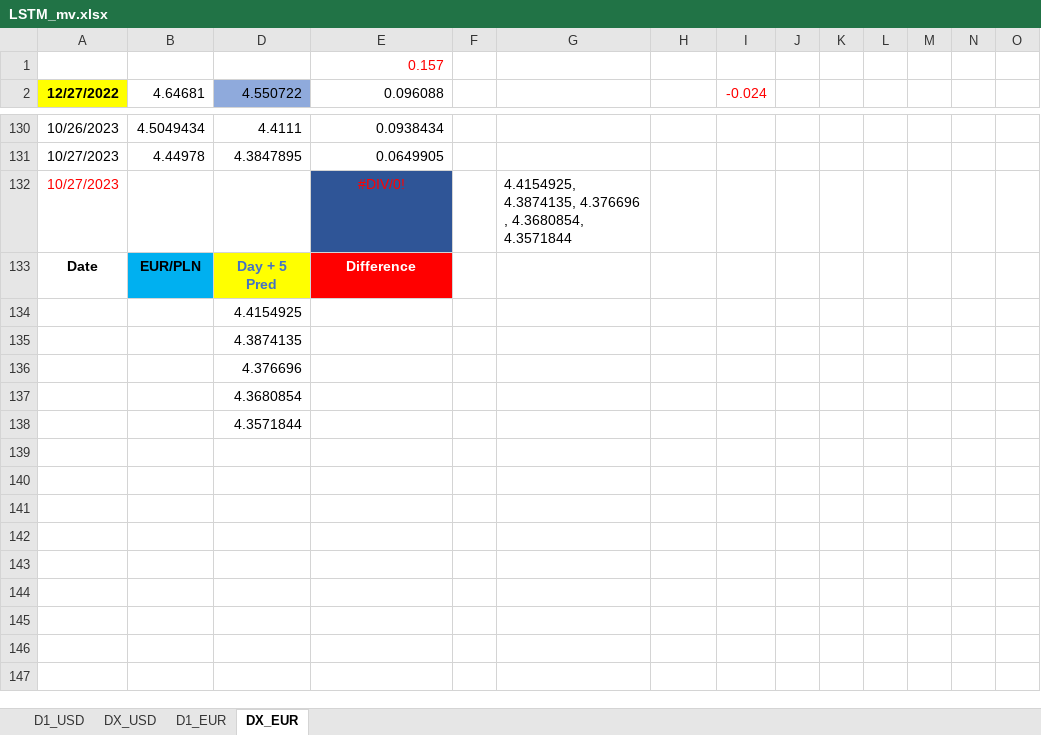
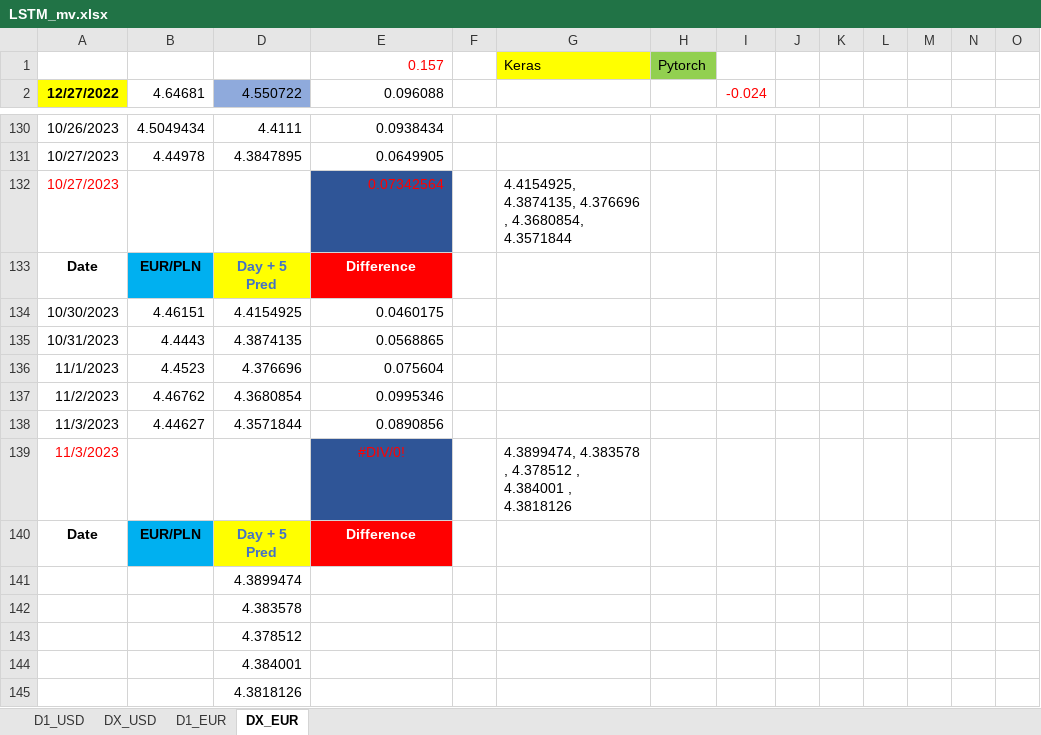
Before and after one commit to Mike7205/lstm1, an Excel workbook: LSTM_mv.xlsx, sheet DX_EUR, drawn as a sheet; only a part is shown, gaps mark what is left out; values as stored, in another font and other column widths than the file's, no borders; charts and pictures not drawn; removed rows and columns are numbered as before the commit, all else as after; rows hold the shown columns only; the diff names each change by its address in the sheet, - before the commit and + after, or states it on an @@ line.

```diff
--- a/LSTM_mv.xlsx (sheet DX_EUR)
+++ b/LSTM_mv.xlsx (sheet DX_EUR)
-row 1:  |  |  | 0.157
+row 1:  |  |  | 0.157 |  | Keras | Pytorch
-E132: #DIV/0!
+E132: 0.07342564
-E132 alignment: center
+E132 alignment: right
+row 134: 10/30/2023 | 4.46151 | 4.4154925 | 0.0460175
+row 135: 10/31/2023 | 4.4443 | 4.3874135 | 0.0568865
+row 136: 11/1/2023 | 4.4523 | 4.376696 | 0.075604
+row 137: 11/2/2023 | 4.46762 | 4.3680854 | 0.0995346
+row 138: 11/3/2023 | 4.44627 | 4.3571844 | 0.0890856
+row 139: 11/3/2023 |  |  | #DIV/0! |  | 4.3899474, 4.383578 , 4.378512 , 4.384001 , 4.3818126
+row 140: Date | EUR/PLN | Day + 5 Pred | Difference
-D141: 4.4154925
+D141: 4.3899474
-D142: 4.3874135
+D142: 4.383578
-D143: 4.376696
+D143: 4.378512
-D144: 4.3680854
+D144: 4.384001
-D145: 4.3571844
+D145: 4.3818126
```
Also changed, not shown: sheet DX_USD, sheet D1_EUR, sheet D1_USD, formulas that keep their value.
